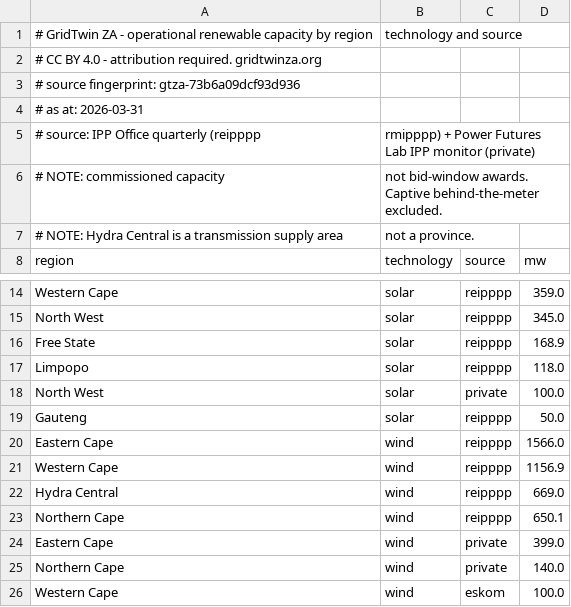
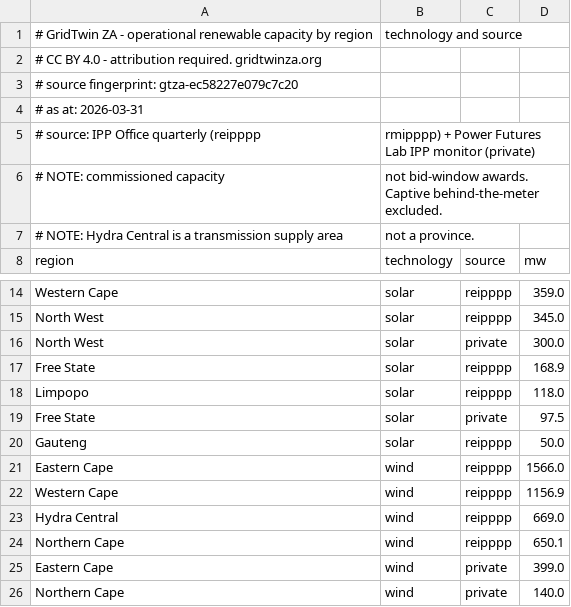
Before and after one commit to nickhedley/gridtwin-za, a CSV file: public_data/operational_renewable_capacity.csv, drawn as a sheet; only a part is shown, gaps mark what is left out; the shorter side is filled out with more unchanged rows.

```diff
--- a/public_data/operational_renewable_capacity.csv
+++ b/public_data/operational_renewable_capacity.csv
@@ -2,3 +2,3 @@
 # CC BY 4.0 - attribution required. gridtwinza.org
-# source fingerprint: gtza-73b6a09dcf93d936
+# source fingerprint: gtza-ec58227e079c7c20
 # as at: 2026-03-31
@@ -15,5 +15,6 @@ Western Cape,solar,reipppp,359.0
 North West,solar,reipppp,345.0
+North West,solar,private,300.0
 Free State,solar,reipppp,168.9
 Limpopo,solar,reipppp,118.0
-North West,solar,private,100.0
+Free State,solar,private,97.5
 Gauteng,solar,reipppp,50.0
```
Also changed, not shown: 1 other file.
